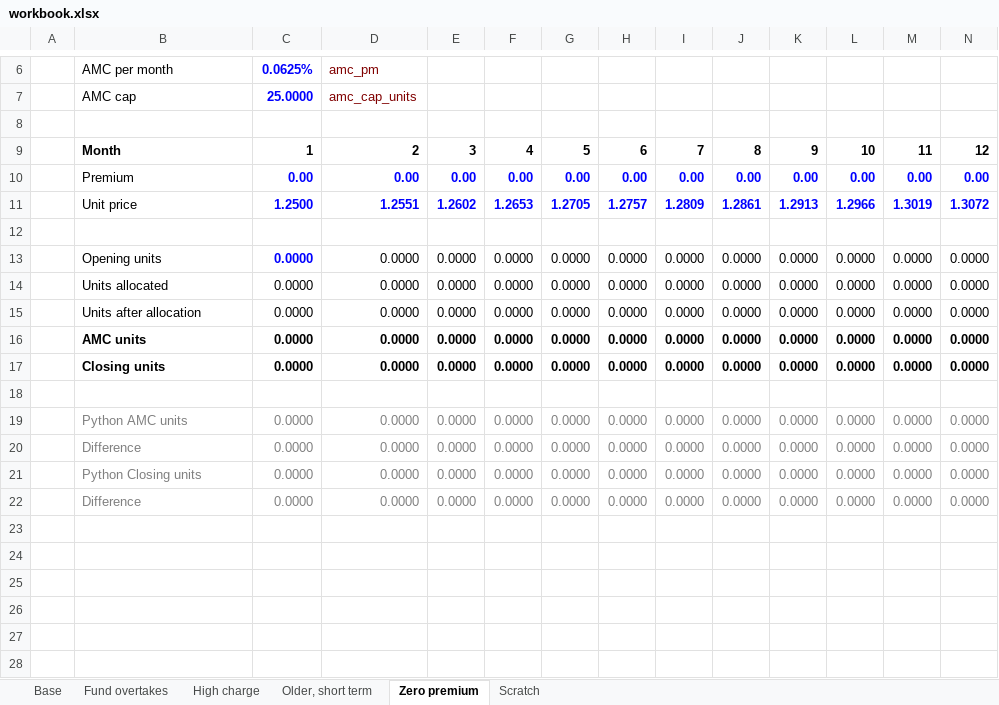
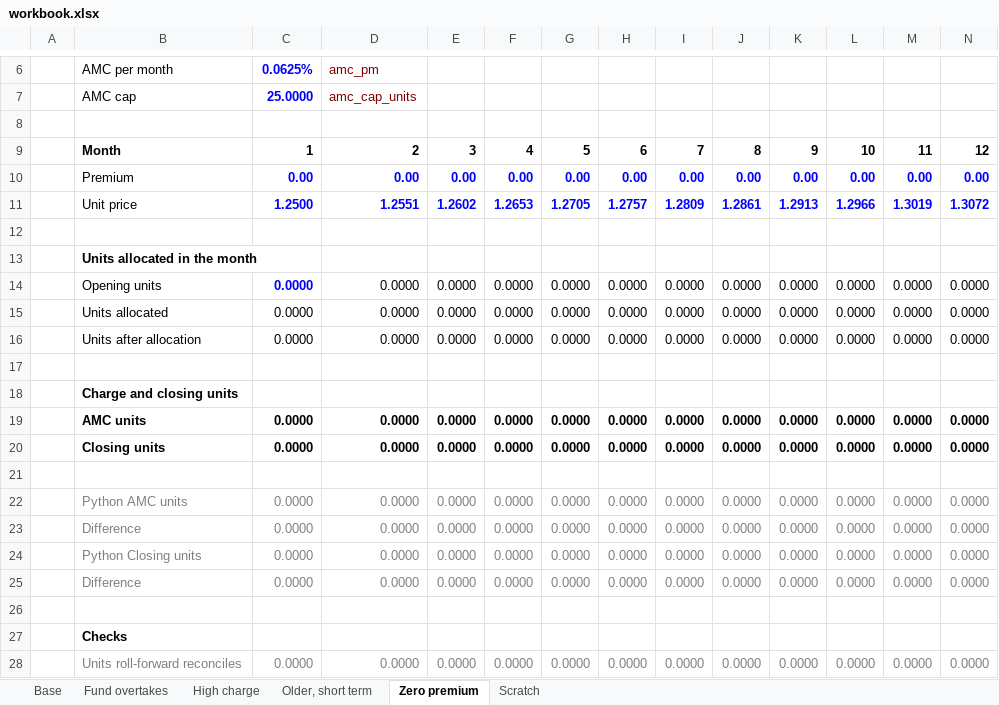
Before and after one commit to alex-1729/tessera, an Excel workbook: model/review/modules/unit_projection/workbook.xlsx, sheet Zero premium, drawn as a sheet; only a part is shown, gaps mark what is left out; values as stored, in another font and other column widths than the file's, no borders; rows hold the shown columns only; the diff names each change by its address in the sheet, - before the commit and + after, or states it on an @@ line.

```diff
--- a/model/review/modules/unit_projection/workbook.xlsx (sheet Zero premium)
+++ b/model/review/modules/unit_projection/workbook.xlsx (sheet Zero premium)
+row 13:  | Units allocated in the month
+row 17: (empty)
+row 18:  | Charge and closing units
+row 26: (empty)
+row 27:  | Checks
+row 28:  | Units roll-forward reconciles | 0.0000 | 0.0000 | 0.0000 | 0.0000 | 0.0000 | 0.0000 | 0.0000 | 0.0000 | 0.0000 | 0.0000 | 0.0000 | 0.0000
```
Also changed, not shown: sheet High charge, sheet Older, short term, sheet Fund overtakes, sheet Base, formulas that keep their value, model/review/model/workbook.xlsx, model/review/modules/decrements/workbook.xlsx, 43 other files.
